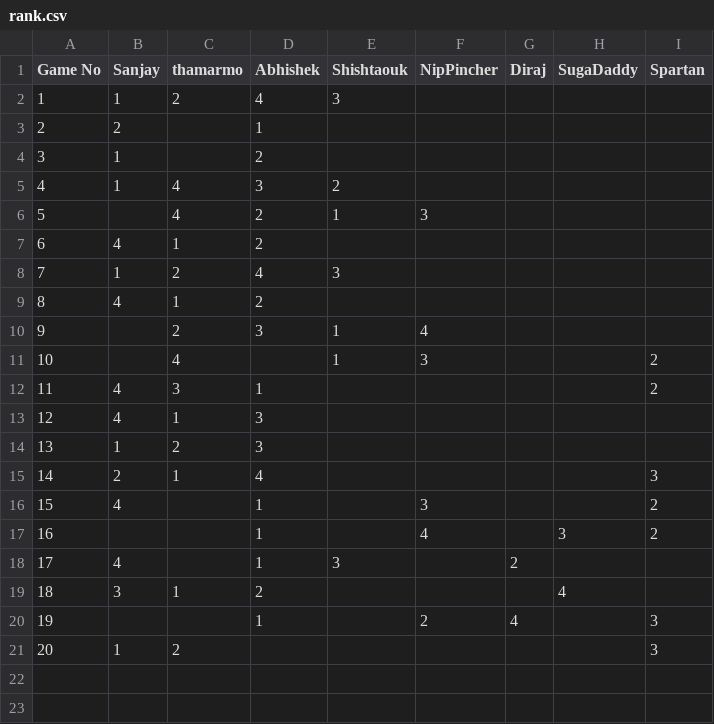
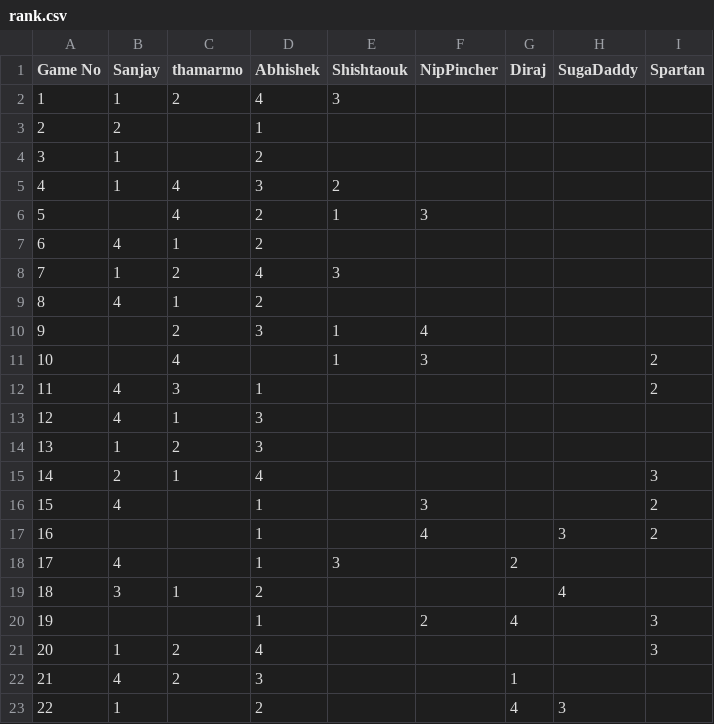
Before and after one commit to snjsomnath/Monopoly-2, a CSV file: rank.csv, drawn as a sheet.

```diff
--- a/rank.csv
+++ b/rank.csv
@@ -20,2 +20,4 @@ Game No,Sanjay,thamarmo,Abhishek,Shishtaouk,NipPincher,Diraj,SugaDaddy,Spartan
 19,,,1,,2,4,,3
-20,1,2,,,,,,3
+20,1,2,4,,,,,3
+21,4,2,3,,,1,,
+22,1,,2,,,4,3,
```
Also changed, not shown: data.csv, 1 other file.
